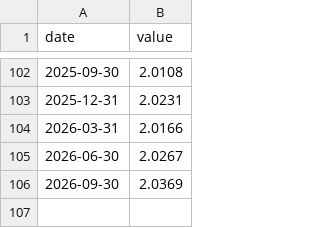
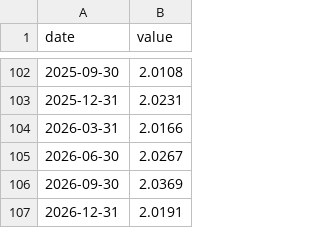
Before and after one commit to WillBtK/term_structure, a CSV file: germany/data/anchors/ecb_spf_infl_lt.csv, drawn as a sheet; only a part is shown, gaps mark what is left out.

```diff
--- a/germany/data/anchors/ecb_spf_infl_lt.csv
+++ b/germany/data/anchors/ecb_spf_infl_lt.csv
@@ -106 +106,2 @@ date,value
 2026-09-30,2.0369
+2026-12-31,2.0191
```
Also changed, not shown: 1 other file.
